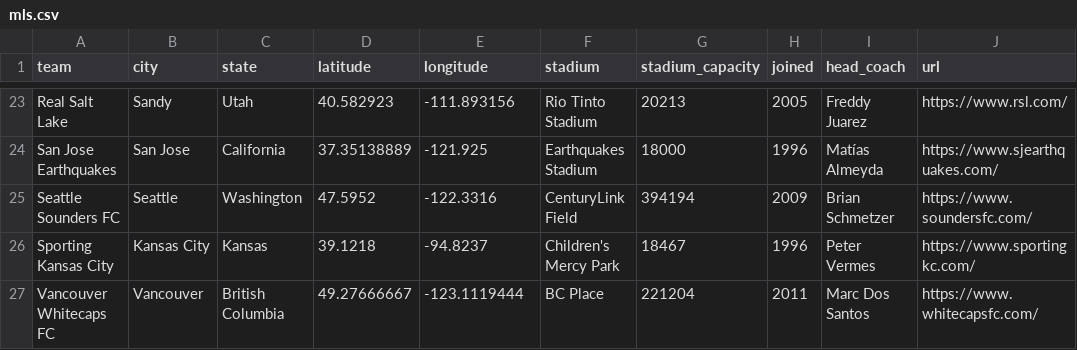
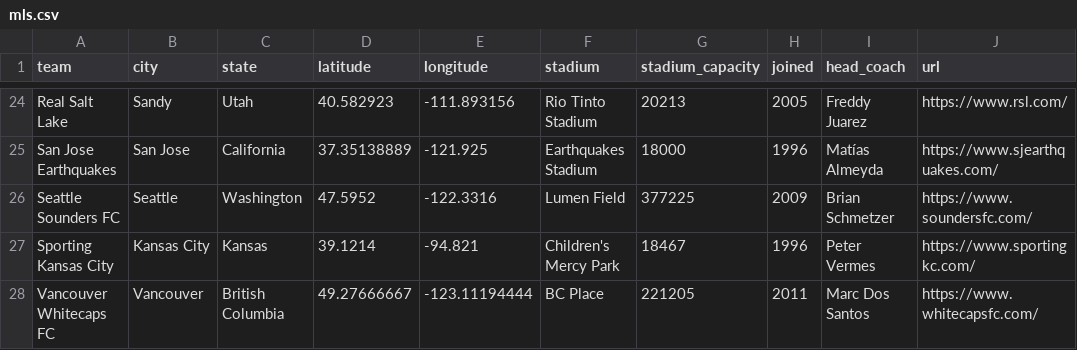
Before and after one commit to aaronrahman326/usa-soccer, a CSV file: mls.csv, drawn as a sheet; only a part is shown, gaps mark what is left out; the diff covers the shown part only.

```diff
--- a/mls.csv
+++ b/mls.csv
@@ -24,4 +25,4 @@ Real Salt Lake,Sandy,Utah,40.582923,-111.893156,Rio Tinto Stadium,20213,2005,Fre
 San Jose Earthquakes,San Jose,California,37.35138889,-121.925,Earthquakes Stadium,18000,1996,Matías Almeyda,https://www.sjearthquakes.com/
-Seattle Sounders FC,Seattle,Washington,47.5952,-122.3316,CenturyLink Field,394194,2009,Brian Schmetzer,https://www.soundersfc.com/
-Sporting Kansas City,Kansas City,Kansas,39.1218,-94.8237,Children's Mercy Park,18467,1996,Peter Vermes,https://www.sportingkc.com/
-Vancouver Whitecaps FC,Vancouver,British Columbia,49.27666667,-123.1119444,BC Place,221204,2011,Marc Dos Santos,https://www.whitecapsfc.com/
+Seattle Sounders FC,Seattle,Washington,47.5952,-122.3316,Lumen Field,377225,2009,Brian Schmetzer,https://www.soundersfc.com/
+Sporting Kansas City,Kansas City,Kansas,39.1214,-94.821,Children's Mercy Park,18467,1996,Peter Vermes,https://www.sportingkc.com/
+Vancouver Whitecaps FC,Vancouver,British Columbia,49.27666667,-123.11194444,BC Place,221205,2011,Marc Dos Santos,https://www.whitecapsfc.com/
```
Also changed, not shown: 2 added rows, 1 removed row and 28 edited cells elsewhere in this file.
